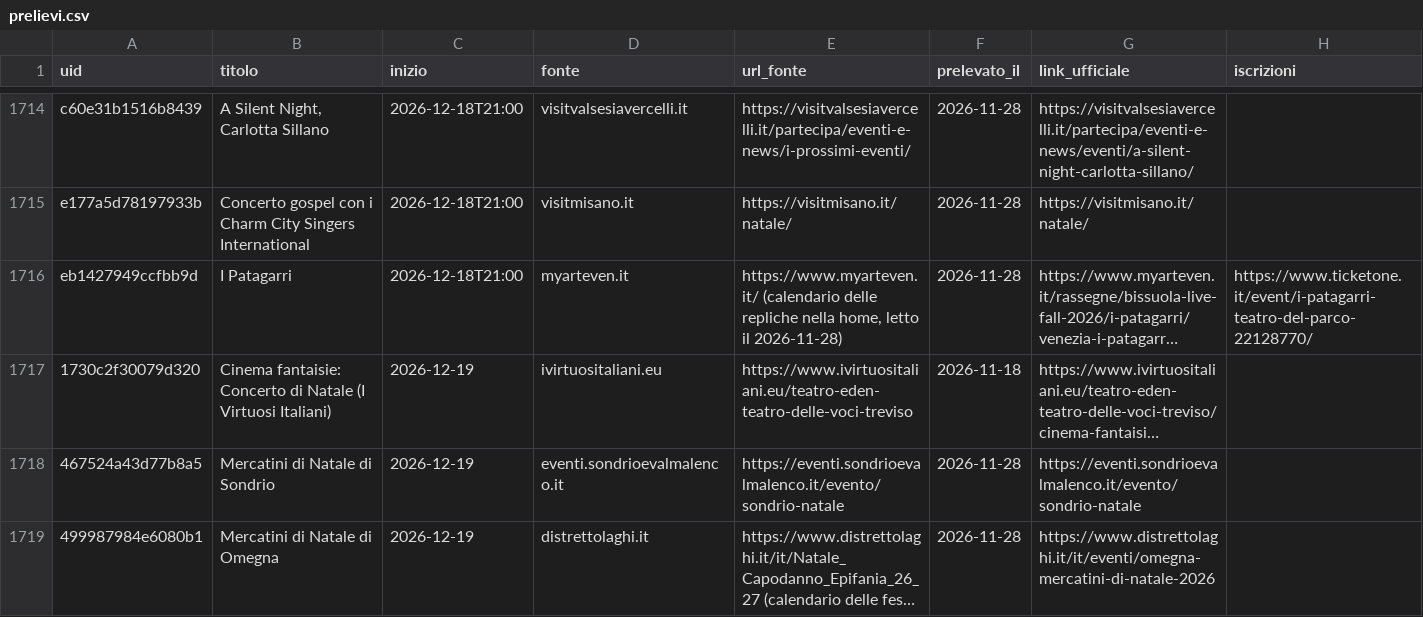
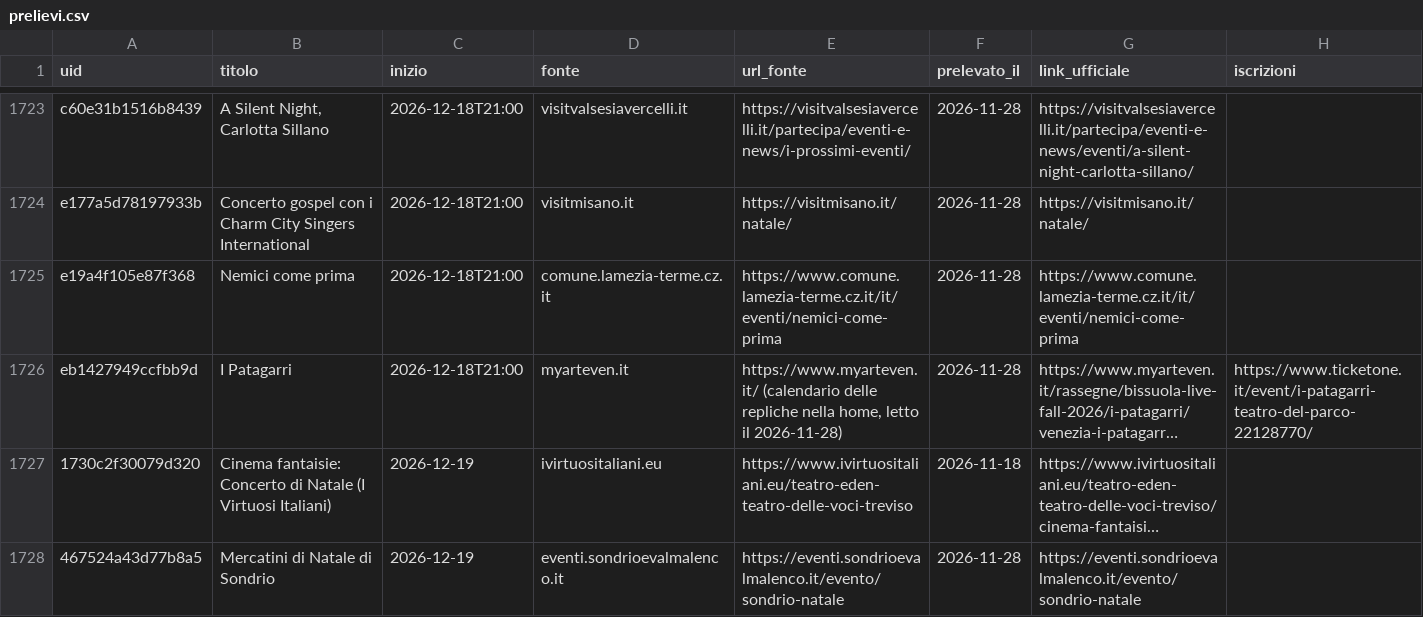
Before and after one commit to onoffdesign/andiamoo, a CSV file: ops/prelievi.csv, drawn as a sheet; only a part is shown, gaps mark what is left out; the shorter side is filled out with more unchanged rows; long unchanged cells end in …; the diff covers the shown part only; the diff names each change by its address in the sheet, - before the commit and + after, or states it on an @@ line.

```diff
--- a/ops/prelievi.csv
+++ b/ops/prelievi.csv
+row 1725: e19a4f105e87f368 | Nemici come prima | 2026-12-18T21:00 | comune.lamezia-terme.cz.it | https://www.comune.lamezia-terme.cz.it/it/eventi/nemici-come-prima | 2026-11-28 | https://www.comune.lamezia-terme.cz.it/it/eventi/nemici-come-prima
```
Also changed, not shown: 20 added rows elsewhere in this file, ops/saturazione.csv, 13 other files.
